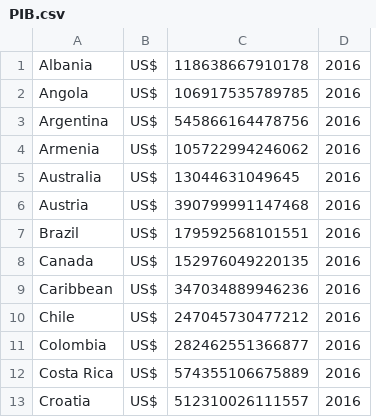
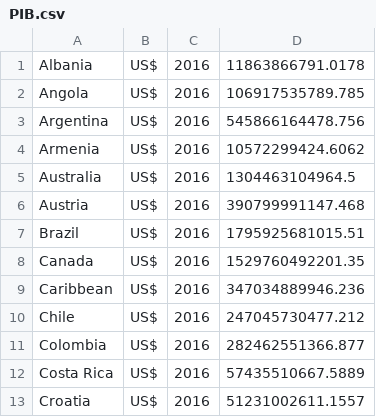
Before and after one commit to DouglasMarq/ComparativoPIB, a CSV file: build/classes/Classes/PIB.csv, drawn as a sheet; only a part is shown; removed rows and columns are numbered as before the commit, all else as after; the diff names each change by its address in the sheet, - before the commit and + after, or states it on an @@ line.

```diff
--- a/build/classes/Classes/PIB.csv
+++ b/build/classes/Classes/PIB.csv
-column C, rows 1-13: 118638667910178 | 106917535789785 | 545866164478756 | 105722994246062 | 13044631049645 | 390799991147468 | 179592568101551 | 152976049220135 | 347034889946236 | 247045730477212 | 282462551366877 | 574355106675889 | 512310026111557
+column D, rows 1-13: 11863866791.0178 | 106917535789.785 | 545866164478.756 | 10572299424.6062 | 1304463104964.5 | 390799991147.468 | 1795925681015.51 | 1529760492201.35 | 347034889946.236 | 247045730477.212 | 282462551366.877 | 57435510667.5889 | 51231002611.1557
```
Also changed, not shown: src/Classes/PIB.csv, 30 other files.
